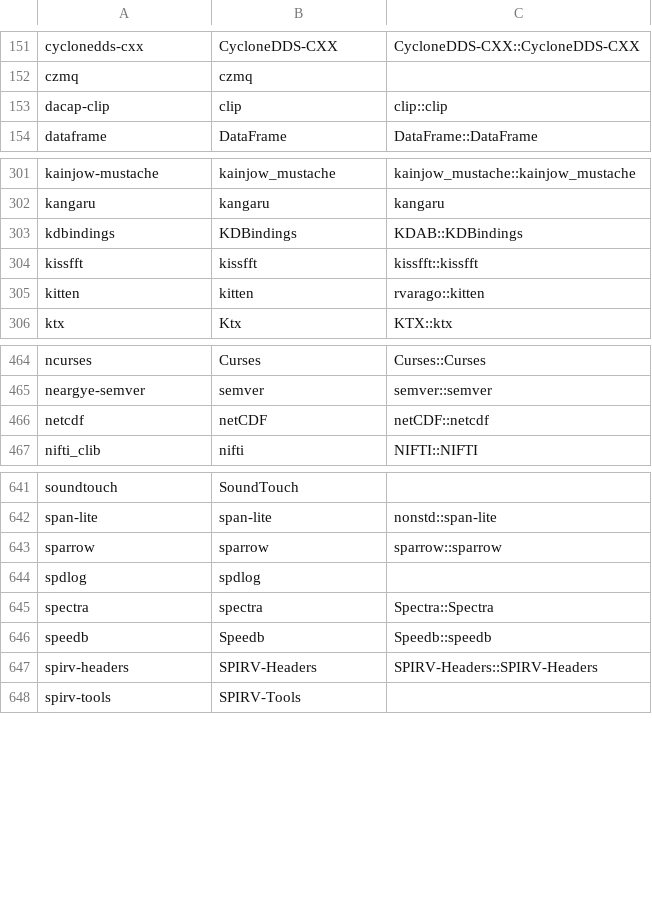
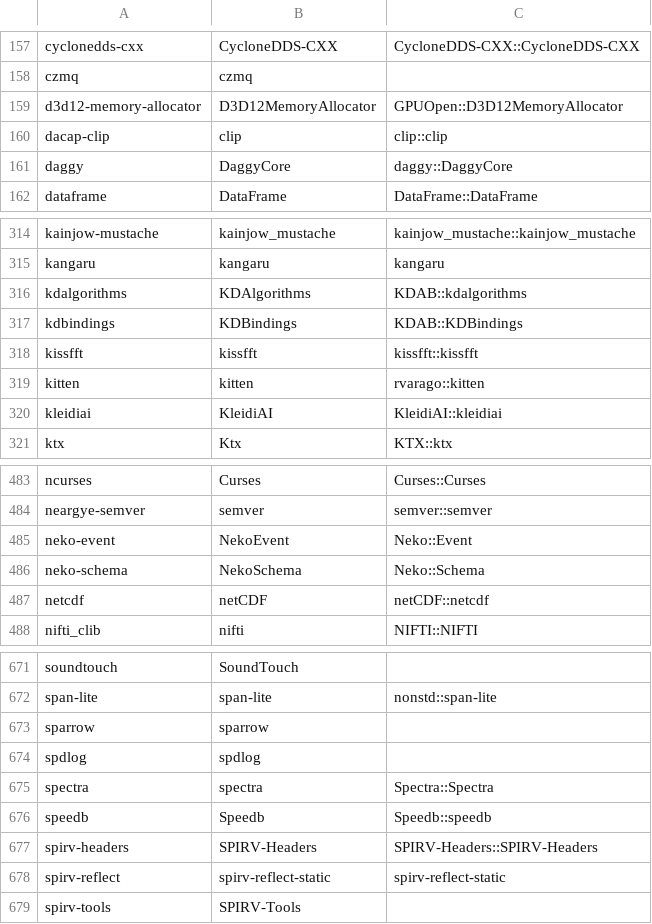
Before and after one commit to chausner/vcxproj2cmake, a CSV file: vcxproj2cmake/Resources/conan-packages.csv, drawn as a sheet; only a part is shown, gaps mark what is left out; the diff covers the shown part only.

```diff
--- a/vcxproj2cmake/Resources/conan-packages.csv
+++ b/vcxproj2cmake/Resources/conan-packages.csv
@@ -152,3 +158,5 @@ cyclonedds-cxx,CycloneDDS-CXX,CycloneDDS-CXX::CycloneDDS-CXX
 czmq,czmq,
+d3d12-memory-allocator,D3D12MemoryAllocator,GPUOpen::D3D12MemoryAllocator
 dacap-clip,clip,clip::clip
+daggy,DaggyCore,daggy::DaggyCore
 dataframe,DataFrame,DataFrame::DataFrame
@@ -302,2 +315,3 @@ kainjow-mustache,kainjow_mustache,kainjow_mustache::kainjow_mustache
 kangaru,kangaru,kangaru
+kdalgorithms,KDAlgorithms,KDAB::kdalgorithms
 kdbindings,KDBindings,KDAB::KDBindings
@@ -305,2 +319,3 @@ kissfft,kissfft,kissfft::kissfft
 kitten,kitten,rvarago::kitten
+kleidiai,KleidiAI,KleidiAI::kleidiai
 ktx,Ktx,KTX::ktx
@@ -465,2 +484,4 @@ ncurses,Curses,Curses::Curses
 neargye-semver,semver,semver::semver
+neko-event,NekoEvent,Neko::Event
+neko-schema,NekoSchema,Neko::Schema
 netcdf,netCDF,netCDF::netcdf
@@ -642,3 +672,3 @@ soundtouch,SoundTouch,
 span-lite,span-lite,nonstd::span-lite
-sparrow,sparrow,sparrow::sparrow
+sparrow,sparrow,
 spdlog,spdlog,
@@ -647,2 +677,3 @@ speedb,Speedb,Speedb::speedb
 spirv-headers,SPIRV-Headers,SPIRV-Headers::SPIRV-Headers
+spirv-reflect,spirv-reflect-static,spirv-reflect-static
 spirv-tools,SPIRV-Tools,
```
Also changed, not shown: 32 added rows, 3 removed rows and 8 edited cells elsewhere in this file, 1 other file.
